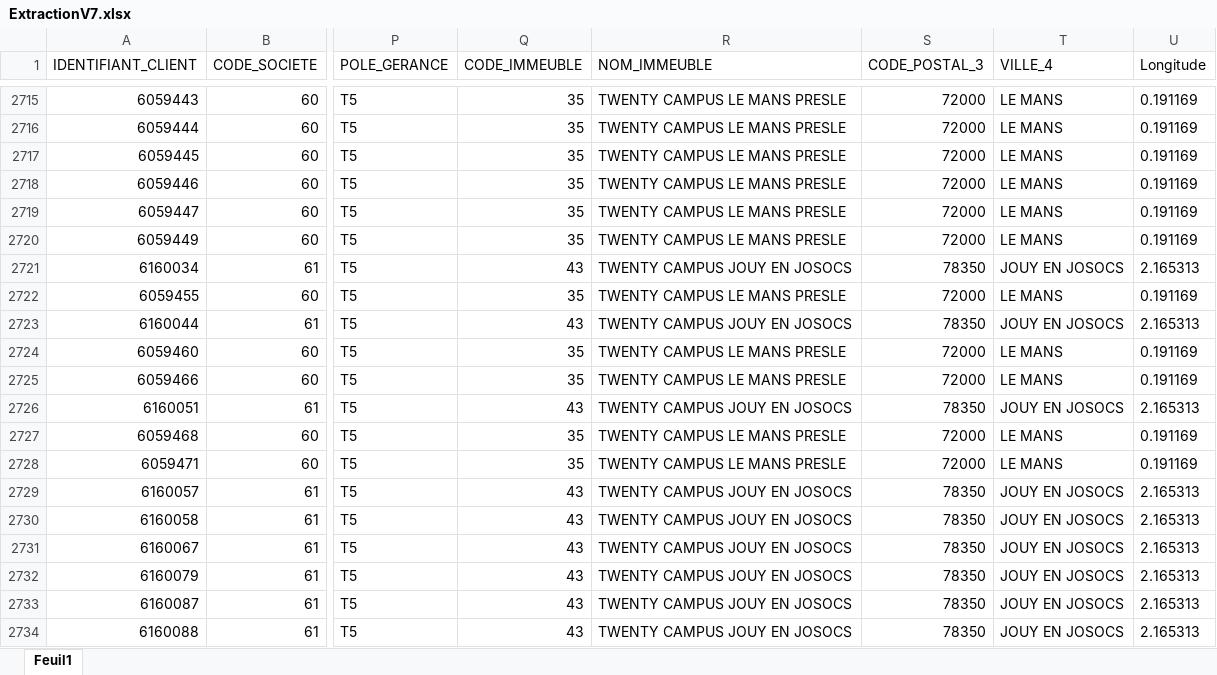
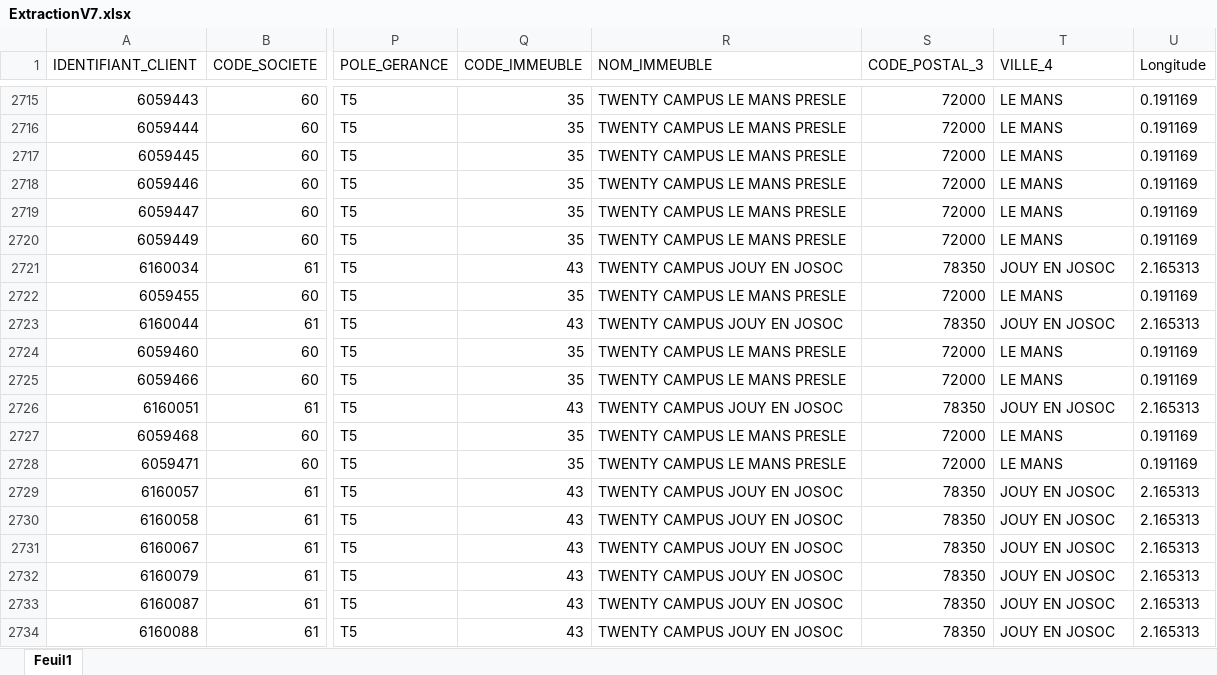
Before and after one commit to ItLearningPfe/SAppPfe, an Excel workbook: ExtractionV7.xlsx, sheet Feuil1, drawn as a sheet; only a part is shown, gaps mark what is left out; values as stored, in another font and other column widths than the file's, no borders; table styles not drawn; the diff covers the shown part only; the diff names each change by its address in the sheet, - before the commit and + after, or states it on an @@ line.

Commit message:
Add files via upload

```diff
--- a/ExtractionV7.xlsx (sheet Feuil1)
+++ b/ExtractionV7.xlsx (sheet Feuil1)
-R2721 (NOM_IMMEUBLE): TWENTY CAMPUS JOUY EN JOSOCS
+R2721 (NOM_IMMEUBLE): TWENTY CAMPUS JOUY EN JOSOC
-T2721 (VILLE_4): JOUY EN JOSOCS
+T2721 (VILLE_4): JOUY EN JOSOC
-R2723 (NOM_IMMEUBLE): TWENTY CAMPUS JOUY EN JOSOCS
+R2723 (NOM_IMMEUBLE): TWENTY CAMPUS JOUY EN JOSOC
-T2723 (VILLE_4): JOUY EN JOSOCS
+T2723 (VILLE_4): JOUY EN JOSOC
-R2726 (NOM_IMMEUBLE): TWENTY CAMPUS JOUY EN JOSOCS
+R2726 (NOM_IMMEUBLE): TWENTY CAMPUS JOUY EN JOSOC
-T2726 (VILLE_4): JOUY EN JOSOCS
+T2726 (VILLE_4): JOUY EN JOSOC
-R2729:R2734 (NOM_IMMEUBLE): TWENTY CAMPUS JOUY EN JOSOCS
+R2729:R2734 (NOM_IMMEUBLE): TWENTY CAMPUS JOUY EN JOSOC
-T2729:T2734 (VILLE_4): JOUY EN JOSOCS
+T2729:T2734 (VILLE_4): JOUY EN JOSOC
```
Also changed, not shown: 433 edited cells elsewhere in this sheet.
